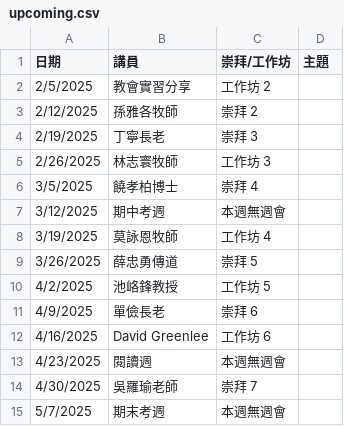
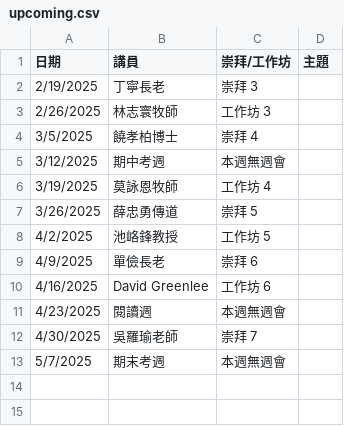
Before and after one commit to cwts-edu/cwts-web, a CSV file: src/data/csv/assembly/upcoming.csv, drawn as a sheet.

```diff
--- a/src/data/csv/assembly/upcoming.csv
+++ b/src/data/csv/assembly/upcoming.csv
@@ -1,4 +1,2 @@
 日期,講員,崇拜/工作坊,主題
-2/5/2025,教會實習分享,工作坊 2,
-2/12/2025,孫雅各牧師,崇拜 2,
 2/19/2025,丁寧長老,崇拜 3,
```
Also changed, not shown: src/data/csv/assembly/2025-H1.csv.
